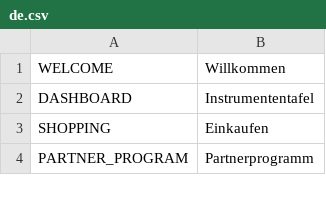
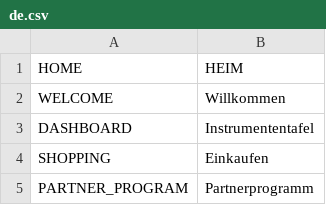
Before and after one commit to avijit-developer/languages, a CSV file: locales/de.csv, drawn as a sheet; only a part is shown.

```diff
--- a/locales/de.csv
+++ b/locales/de.csv
@@ -1 +1,2 @@
+HOME,HEIM
 WELCOME,Willkommen
```
Also changed, not shown: locales/en.csv.
